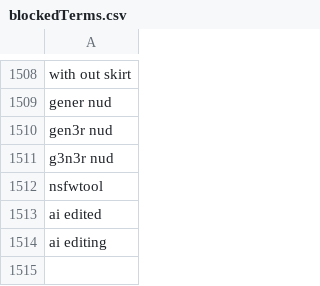
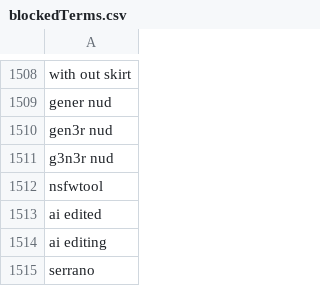
Before and after one commit to NightmaREE3Z/Focus-Master, a CSV file: blocker/lists/blockedTerms.csv, drawn as a sheet; only a part is shown, gaps mark what is left out; the diff names each change by its address in the sheet, - before the commit and + after, or states it on an @@ line.

Commit message:
Sync BraveFox Focus Master blockedTerms.csv

```diff
--- a/blocker/lists/blockedTerms.csv
+++ b/blocker/lists/blockedTerms.csv
+row 1515: serrano
```
